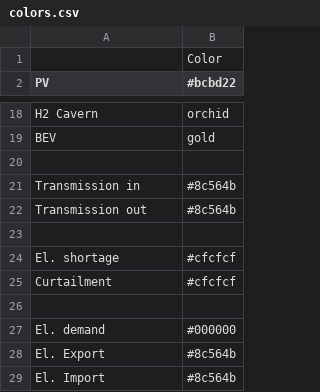
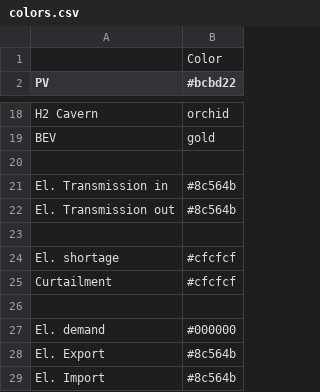
Before and after one commit to Stefanie08/Energy-System-Adlershof, a CSV file: oemof_b3/config/colors.csv, drawn as a sheet; only a part is shown, gaps mark what is left out.

Commit message:
Fix colors

```diff
--- a/oemof_b3/config/colors.csv
+++ b/oemof_b3/config/colors.csv
@@ -20,4 +20,4 @@ BEV,gold
 
-Transmission in,#8c564b
-Transmission out,#8c564b
+El. Transmission in,#8c564b
+El. Transmission out,#8c564b
 
```
